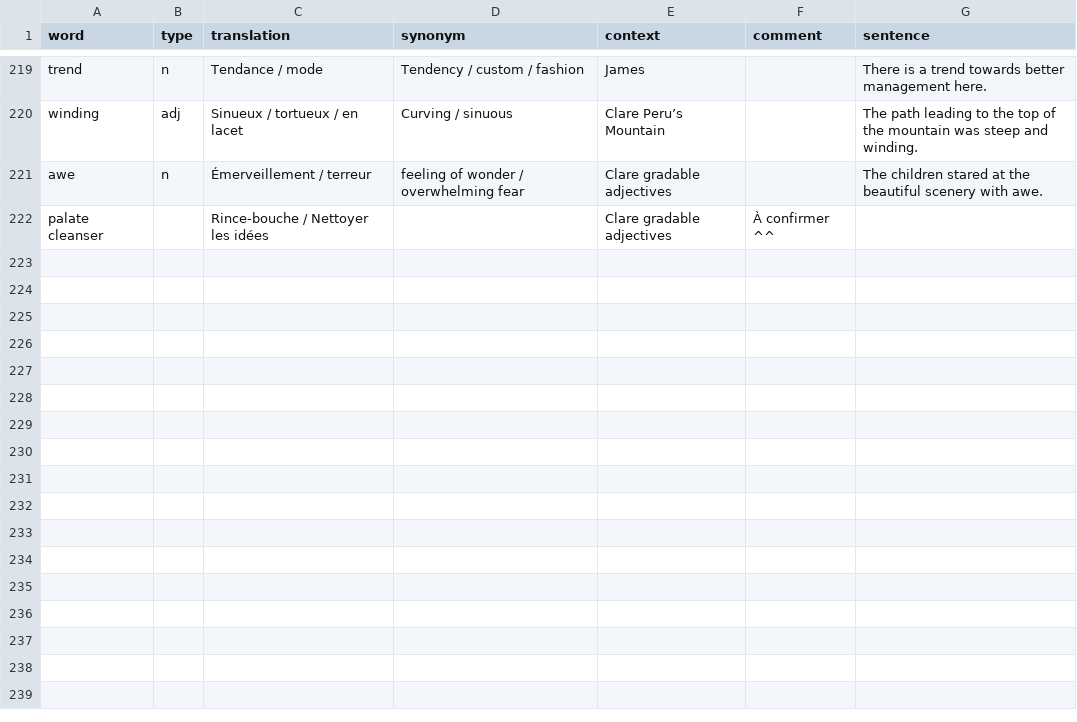
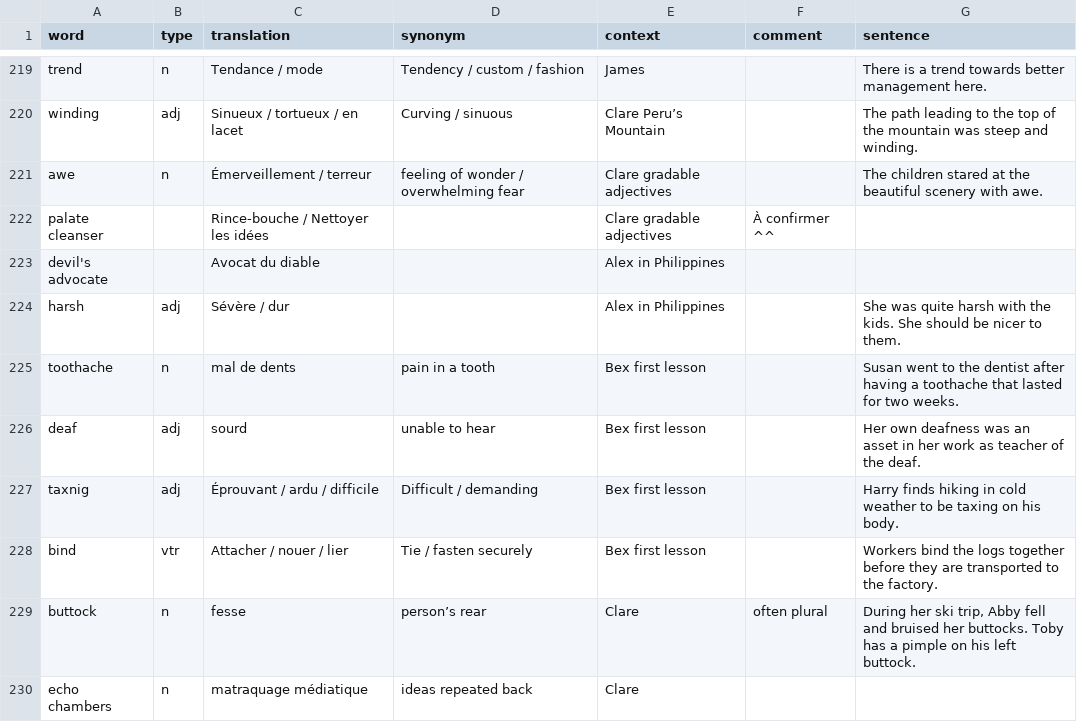
Before and after one commit to FLinguenheld/vocabulary2, a CSV file: vocabulary.csv, drawn as a sheet; only a part is shown, gaps mark what is left out; the diff names each change by its address in the sheet, - before the commit and + after, or states it on an @@ line.

```diff
--- a/vocabulary.csv
+++ b/vocabulary.csv
+row 223: devil's advocate |  | Avocat du diable |  | Alex in Philippines
+row 224: harsh | adj | Sévère / dur |  | Alex in Philippines |  | She was quite harsh with the kids. She should be nicer to them.
+row 225: toothache | n | mal de dents | pain in a tooth | Bex first lesson |  | Susan went to the dentist after having a toothache that lasted for two weeks.
+row 226: deaf | adj | sourd | unable to hear | Bex first lesson |  | Her own deafness was an asset in her work as teacher of the deaf.
+row 227: taxnig | adj | Éprouvant / ardu / difficile | Difficult / demanding | Bex first lesson |  | Harry finds hiking in cold weather to be taxing on his body.
+row 228: bind | vtr | Attacher / nouer / lier | Tie / fasten securely | Bex first lesson |  | Workers bind the logs together before they are transported to the factory.
+row 229: buttock | n | fesse | person’s rear | Clare | often plural | During her ski trip, Abby fell and bruised her buttocks. Toby has a pimple on his left buttock.
+row 230: echo chambers | n | matraquage médiatique | ideas repeated back | Clare
```
Also changed, not shown: 1 other file.
